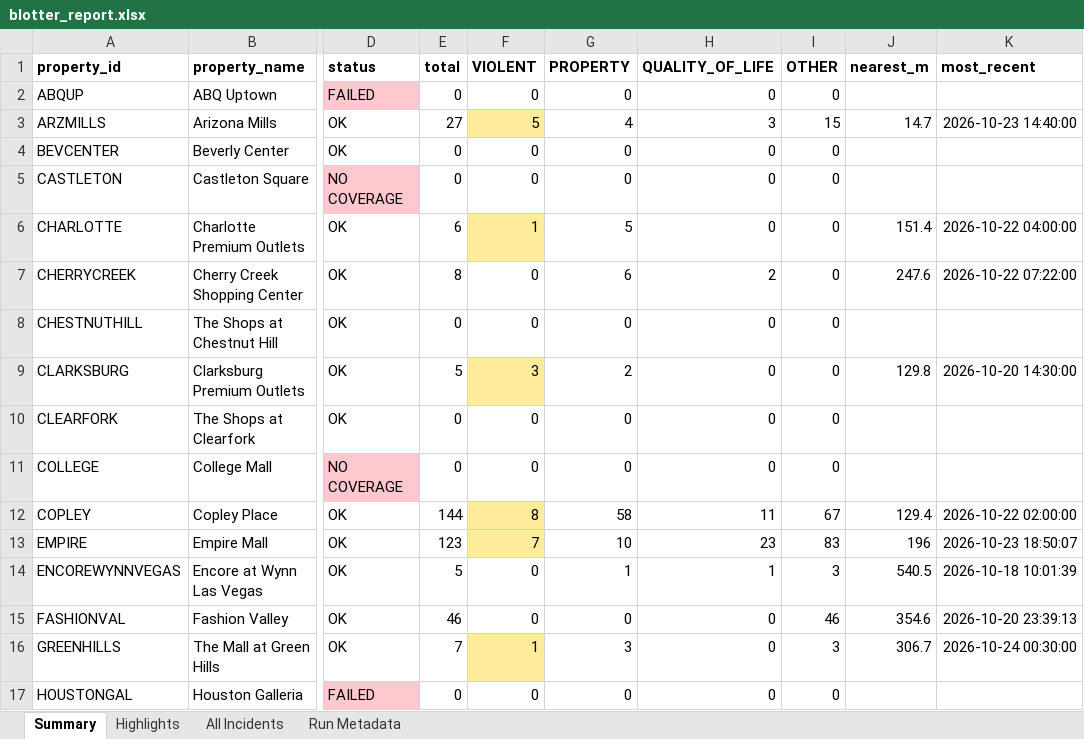
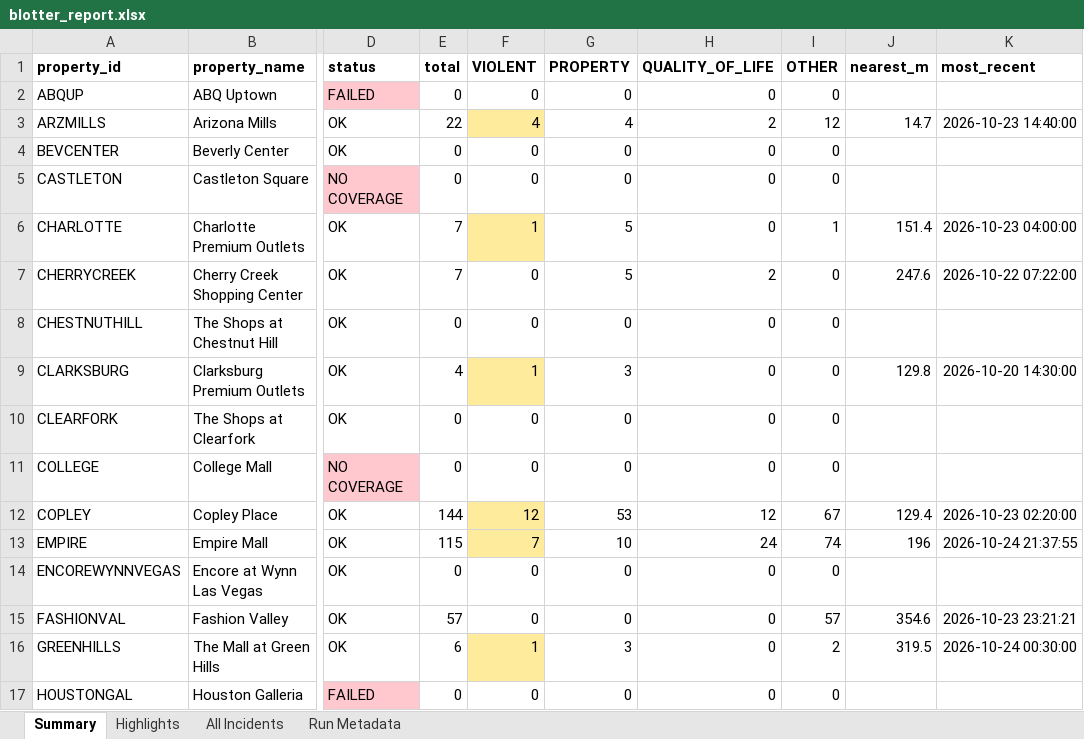
Before and after one commit to lordnader2002-sudo/Blotter_Reports, an Excel workbook: reports/latest/blotter_report.xlsx, sheet Summary, drawn as a sheet; only a part is shown, gaps mark what is left out; values as stored, in another font and other column widths than the file's, no borders; the diff covers the shown part only; the diff names each change by its address in the sheet, - before the commit and + after, or states it on an @@ line.

```diff
--- a/reports/latest/blotter_report.xlsx (sheet Summary)
+++ b/reports/latest/blotter_report.xlsx (sheet Summary)
-E3 (total): 27
+E3 (total): 22
-F3 (VIOLENT): 5
+F3 (VIOLENT): 4
-H3 (QUALITY_OF_LIFE): 3
+H3 (QUALITY_OF_LIFE): 2
-I3 (OTHER): 15
+I3 (OTHER): 12
-E6 (total): 6
+E6 (total): 7
-I6 (OTHER): 0
+I6 (OTHER): 1
-K6 (most_recent): 2026-10-22 04:00:00
+K6 (most_recent): 2026-10-23 04:00:00
-E7 (total): 8
+E7 (total): 7
-G7 (PROPERTY): 6
+G7 (PROPERTY): 5
-E9 (total): 5
+E9 (total): 4
-F9 (VIOLENT): 3
+F9 (VIOLENT): 1
-G9 (PROPERTY): 2
+G9 (PROPERTY): 3
-F12 (VIOLENT): 8
+F12 (VIOLENT): 12
-G12 (PROPERTY): 58
+G12 (PROPERTY): 53
-H12 (QUALITY_OF_LIFE): 11
+H12 (QUALITY_OF_LIFE): 12
-K12 (most_recent): 2026-10-22 02:00:00
+K12 (most_recent): 2026-10-23 02:20:00
-E13 (total): 123
+E13 (total): 115
-H13 (QUALITY_OF_LIFE): 23
+H13 (QUALITY_OF_LIFE): 24
-I13 (OTHER): 83
+I13 (OTHER): 74
-K13 (most_recent): 2026-10-23 18:50:07
+K13 (most_recent): 2026-10-24 21:37:55
-E14 (total): 5
+E14 (total): 0
-G14 (PROPERTY): 1
+G14 (PROPERTY): 0
-H14 (QUALITY_OF_LIFE): 1
+H14 (QUALITY_OF_LIFE): 0
-I14 (OTHER): 3
+I14 (OTHER): 0
-J14 (nearest_m): 540.5
+J14 (nearest_m): (empty)
-K14 (most_recent): 2026-10-18 10:01:39
+K14 (most_recent): (empty)
-E15 (total): 46
+E15 (total): 57
-I15 (OTHER): 46
+I15 (OTHER): 57
-K15 (most_recent): 2026-10-20 23:39:13
+K15 (most_recent): 2026-10-23 23:21:21
-E16 (total): 7
+E16 (total): 6
-I16 (OTHER): 3
+I16 (OTHER): 2
-J16 (nearest_m): 306.7
+J16 (nearest_m): 319.5
```
Also changed, not shown: 56 edited cells and cell formats elsewhere in this sheet, sheet All Incidents, sheet Highlights, sheet Run Metadata, 7 other files.
